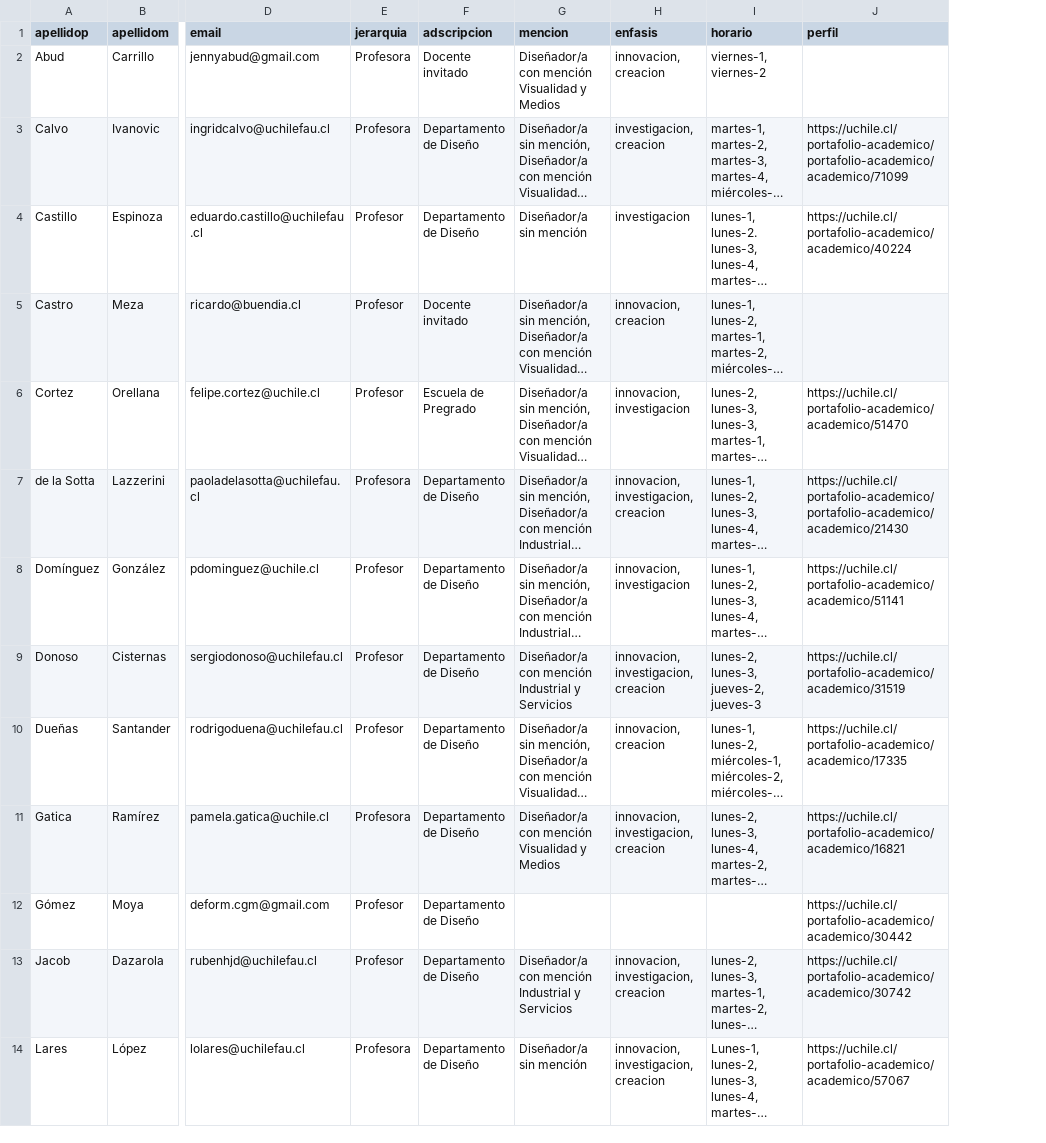
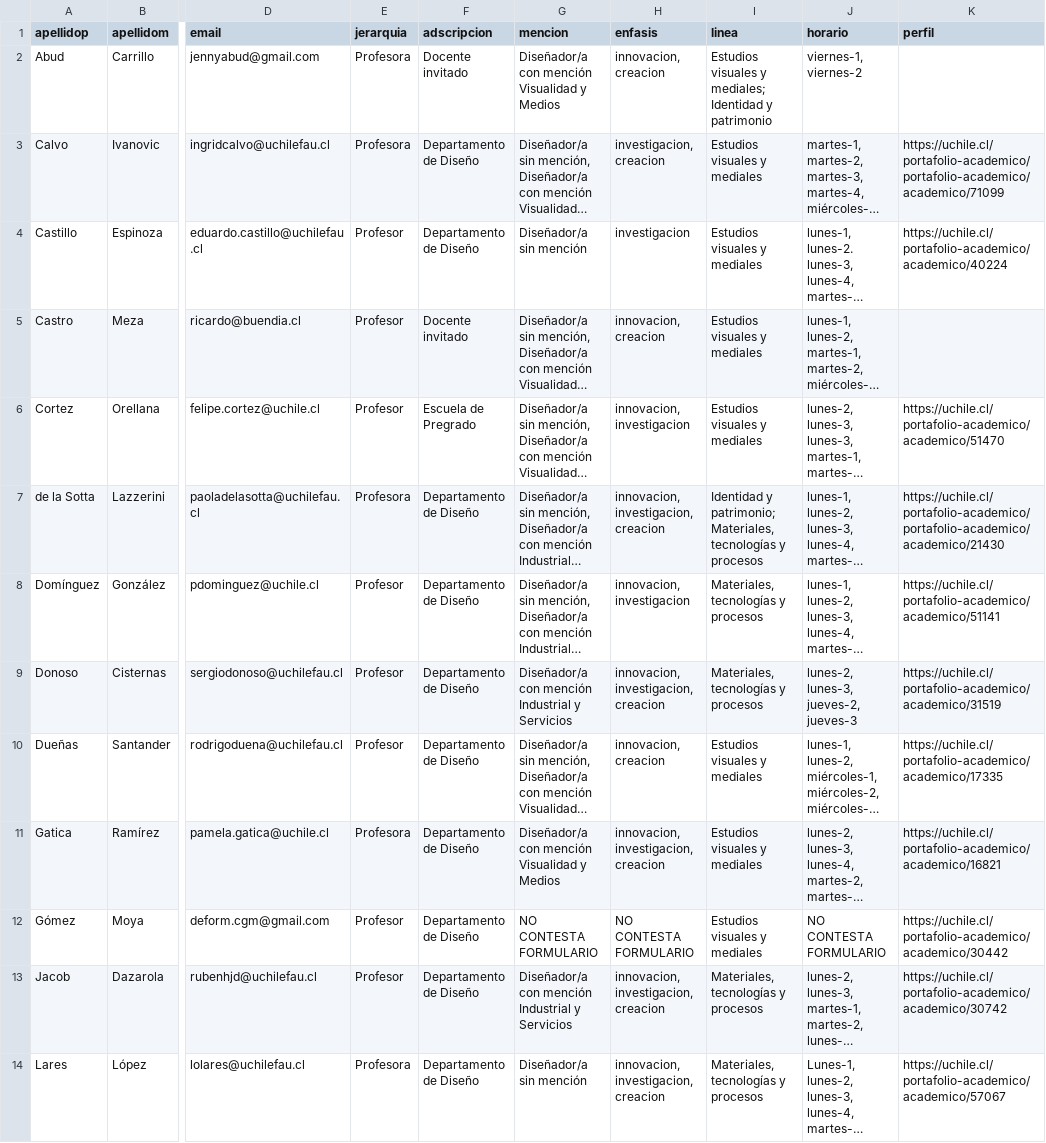
Before and after one commit to disenoUChile/titulo, a CSV file: data/comisiones.csv, drawn as a sheet; only a part is shown, gaps mark what is left out; long unchanged cells end in …; addresses are those after the commit; the diff covers the shown part only; the diff names each change by its address in the sheet, - before the commit and + after, or states it on an @@ line.

```diff
--- a/data/comisiones.csv
+++ b/data/comisiones.csv
+column I (linea), rows 2-14: Estudios visuales y mediales; Identidad y patrimonio | Estudios visuales y mediales | Estudios visuales y mediales | Estudios visuales y mediales | Estudios visuales y mediales | Identidad y patrimonio; Materiales, tecnologías y procesos | Materiales, tecnologías y procesos | Materiales, tecnologías y procesos | Estudios visuales y mediales | Estudios visuales y mediales | Estudios visuales y mediales | Materiales, tecnologías y procesos | Materiales, tecnologías y procesos
-G12 (mencion): (empty)
+G12 (mencion): NO CONTESTA FORMULARIO
-H12 (enfasis): (empty)
+H12 (enfasis): NO CONTESTA FORMULARIO
-J12 (horario): (empty)
+J12 (horario): NO CONTESTA FORMULARIO
```
Also changed, not shown: 1 added row, 1 removed row and 16 edited cells elsewhere in this file.
